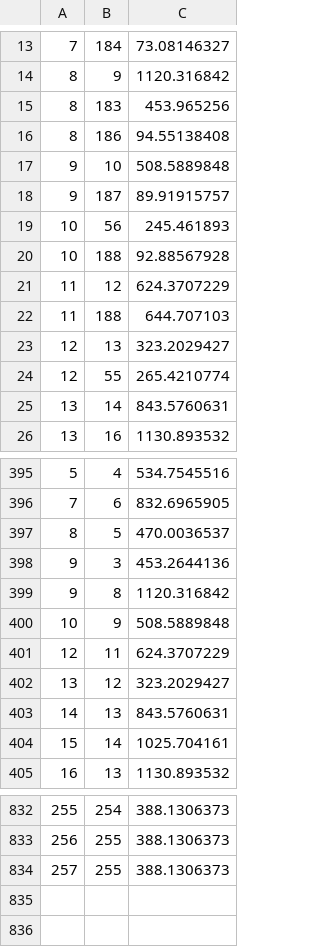
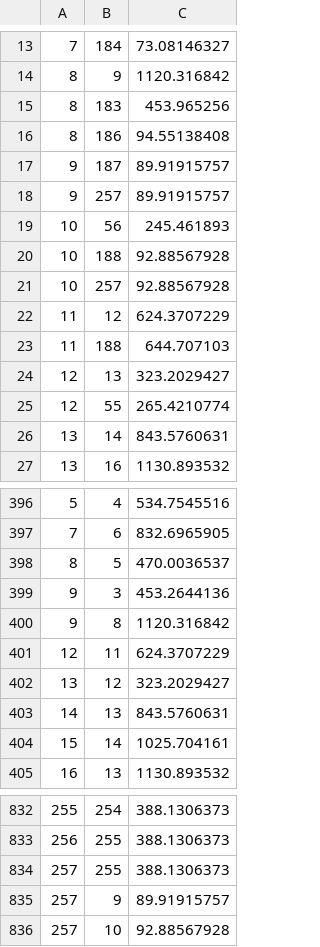
Before and after one commit to bp22013/VITLAB, a CSV file: result.csv, drawn as a sheet; only a part is shown, gaps mark what is left out.

```diff
--- a/result.csv
+++ b/result.csv
@@ -16,6 +16,7 @@
 8,186,94.55138408
-9,10,508.5889848
 9,187,89.91915757
+9,257,89.91915757
 10,56,245.461893
 10,188,92.88567928
+10,257,92.88567928
 11,12,624.3707229
@@ -399,3 +400,2 @@
 9,8,1120.316842
-10,9,508.5889848
 12,11,624.3707229
@@ -834 +834,3 @@
 257,255,388.1306373
+257,9,89.91915757
+257,10,92.88567928
```
Also changed, not shown: oomiya_route_inf_4.csv, 6 other files.
